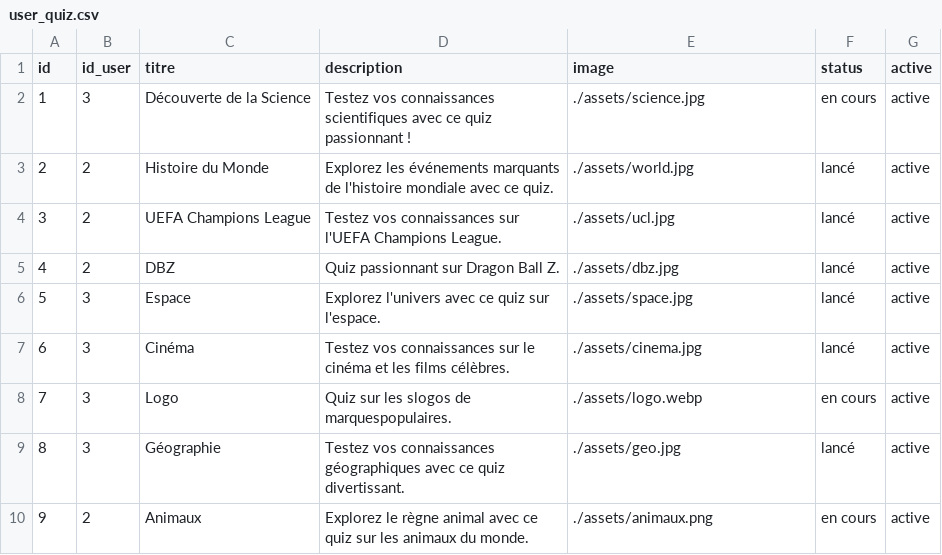
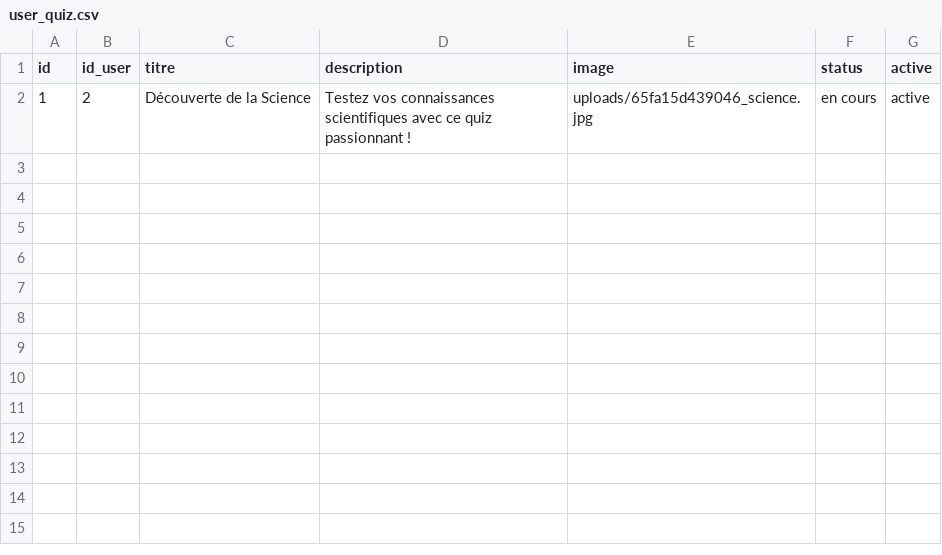
Before and after one commit to redt974/Projet-Quizzeo, a CSV file: user_quiz.csv, drawn as a sheet.

Commit message:
feat: js files and gestion error slider and table

```diff
--- a/user_quiz.csv
+++ b/user_quiz.csv
@@ -1,10 +1,2 @@
 id,id_user,titre,description,image,status,active
-1,3,"Découverte de la Science","Testez vos connaissances scientifiques avec ce quiz passionnant !",./assets/science.jpg,"en cours",active
-2,2,"Histoire du Monde","Explorez les événements marquants de l'histoire mondiale avec ce quiz.",./assets/world.jpg,lancé,active
-3,2,"UEFA Champions League","Testez vos connaissances sur l'UEFA Champions League.",./assets/ucl.jpg,lancé,active
-4,2,DBZ,"Quiz passionnant sur Dragon Ball Z.",./assets/dbz.jpg,lancé,active
-5,3,Espace,"Explorez l'univers avec ce quiz sur l'espace.",./assets/space.jpg,lancé,active
-6,3,Cinéma,"Testez vos connaissances sur le cinéma et les films célèbres.",./assets/cinema.jpg,lancé,active
-7,3,Logo,"Quiz sur les slogos de marquespopulaires.",./assets/logo.webp,"en cours",active
-8,3,Géographie,"Testez vos connaissances géographiques avec ce quiz divertissant.",./assets/geo.jpg,lancé,active
-9,2,Animaux,"Explorez le règne animal avec ce quiz sur les animaux du monde.",./assets/animaux.png,"en cours",active
+1,2,"Découverte de la Science","Testez vos connaissances scientifiques avec ce quiz passionnant !",uploads/65fa15d439046_science.jpg,"en cours",active
```
Also changed, not shown: user_quiz_answer.csv, user_quiz_question.csv, 19 other files.
